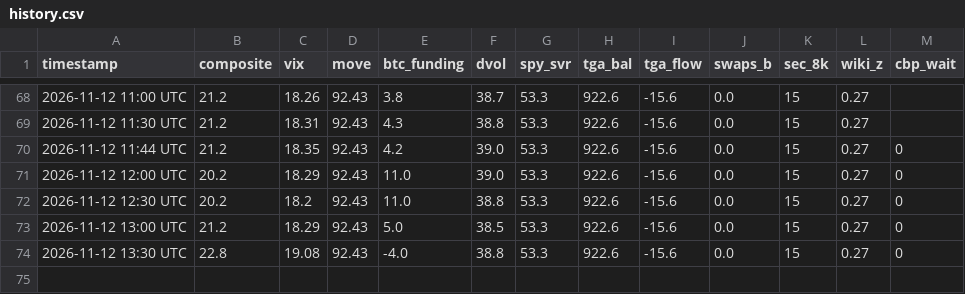
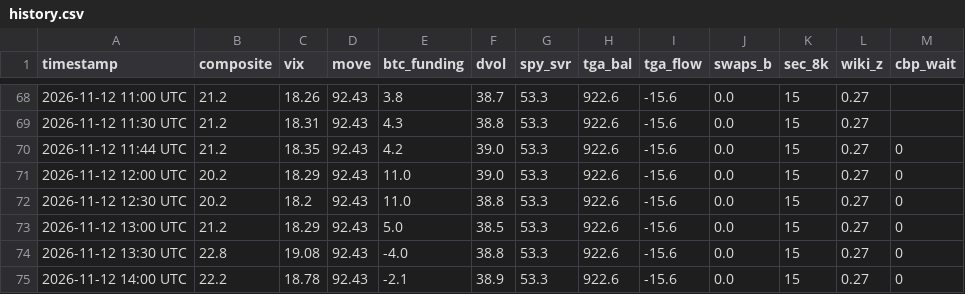
Before and after one commit to hartmutnese-stack/open-market-weather, a CSV file: history.csv, drawn as a sheet; only a part is shown, gaps mark what is left out; the diff names each change by its address in the sheet, - before the commit and + after, or states it on an @@ line.

```diff
--- a/history.csv
+++ b/history.csv
+row 75: 2026-11-12 14:00 UTC | 22.2 | 18.78 | 92.43 | -2.1 | 38.9 | 53.3 | 922.6 | -15.6 | 0.0 | 15 | 0.27 | 0
```
Also changed, not shown: 3 other files.
